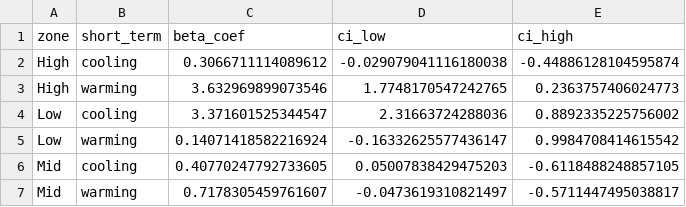
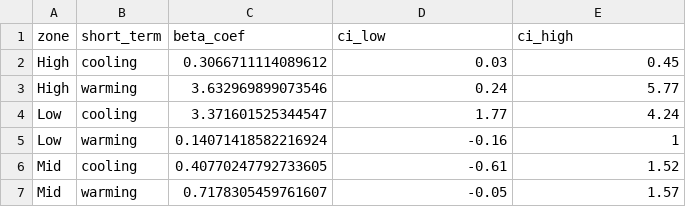
Before and after one commit to Ischi94/climatic_debt, a CSV file: data/beta_coefficient_per_latitude_autoregressive.csv, drawn as a sheet.

```diff
--- a/data/beta_coefficient_per_latitude_autoregressive.csv
+++ b/data/beta_coefficient_per_latitude_autoregressive.csv
@@ -1,7 +1,7 @@
 zone,short_term,beta_coef,ci_low,ci_high
-High,cooling,0.3066711114089612,-0.029079041116180038,-0.44886128104595874
-High,warming,3.632969899073546,1.7748170547242765,0.2363757406024773
-Low,cooling,3.371601525344547,2.31663724288036,0.8892335225756002
-Low,warming,0.14071418582216924,-0.16332625577436147,0.9984708414615542
-Mid,cooling,0.40770247792733605,0.05007838429475203,-0.6118488248857105
-Mid,warming,0.7178305459761607,-0.0473619310821497,-0.5711447495038817
+High,cooling,0.3066711114089612,0.03,0.45
+High,warming,3.632969899073546,0.24,5.77
+Low,cooling,3.371601525344547,1.77,4.24
+Low,warming,0.14071418582216924,-0.16,1
+Mid,cooling,0.40770247792733605,-0.61,1.52
+Mid,warming,0.7178305459761607,-0.05,1.57
```
Also changed, not shown: 10 other files.
